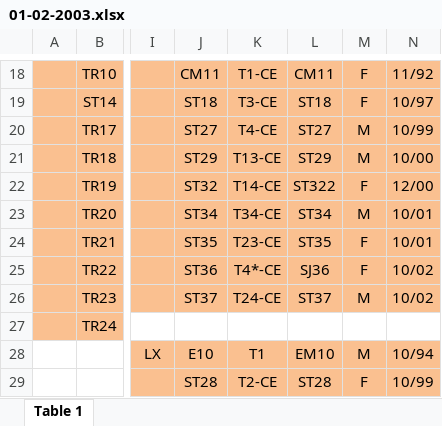
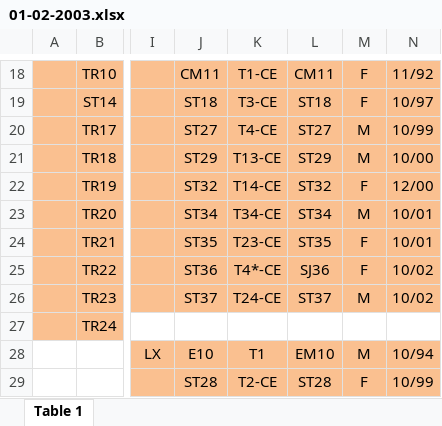
Before and after one commit to auponchon/GoldenLionTamarins, an Excel workbook: data/RawData/ObsData/2001-2009/01-02-2003.xlsx, sheet Table 1, drawn as a sheet; only a part is shown, gaps mark what is left out; values as stored, in another font and other column widths than the file's, no borders; charts and pictures not drawn; the diff names each change by its address in the sheet, - before the commit and + after, or states it on an @@ line.

```diff
--- a/data/RawData/ObsData/2001-2009/01-02-2003.xlsx (sheet Table 1)
+++ b/data/RawData/ObsData/2001-2009/01-02-2003.xlsx (sheet Table 1)
-L22: ST322
+L22: ST32
```
Also changed, not shown: data/RawData/ProcessamentoMLD.xlsx, 5 other files.
